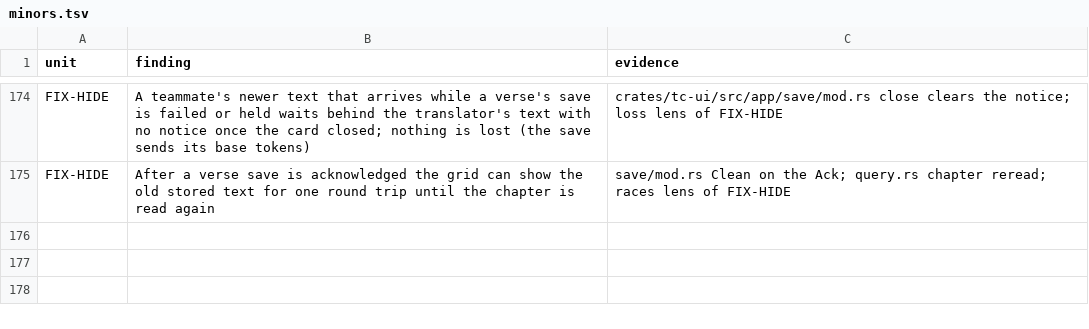
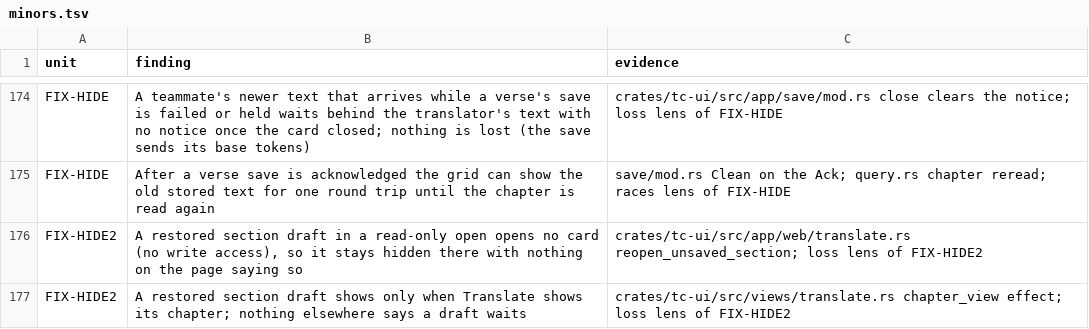
Before and after one commit to birchamp/tc-rst, a TSV file: .audit/minors.tsv, drawn as a sheet; only a part is shown, gaps mark what is left out; the diff names each change by its address in the sheet, - before the commit and + after, or states it on an @@ line.

```diff
--- a/.audit/minors.tsv
+++ b/.audit/minors.tsv
+row 176: FIX-HIDE2 | A restored section draft in a read-only open opens no card (no write access), so it stays hidden there with nothing on the page saying so | crates/tc-ui/src/app/web/translate.rs reopen_unsaved_section; loss lens of FIX-HIDE2
+row 177: FIX-HIDE2 | A restored section draft shows only when Translate shows its chapter; nothing elsewhere says a draft waits | crates/tc-ui/src/views/translate.rs chapter_view effect; loss lens of FIX-HIDE2
```
Also changed, not shown: 2 other files.
